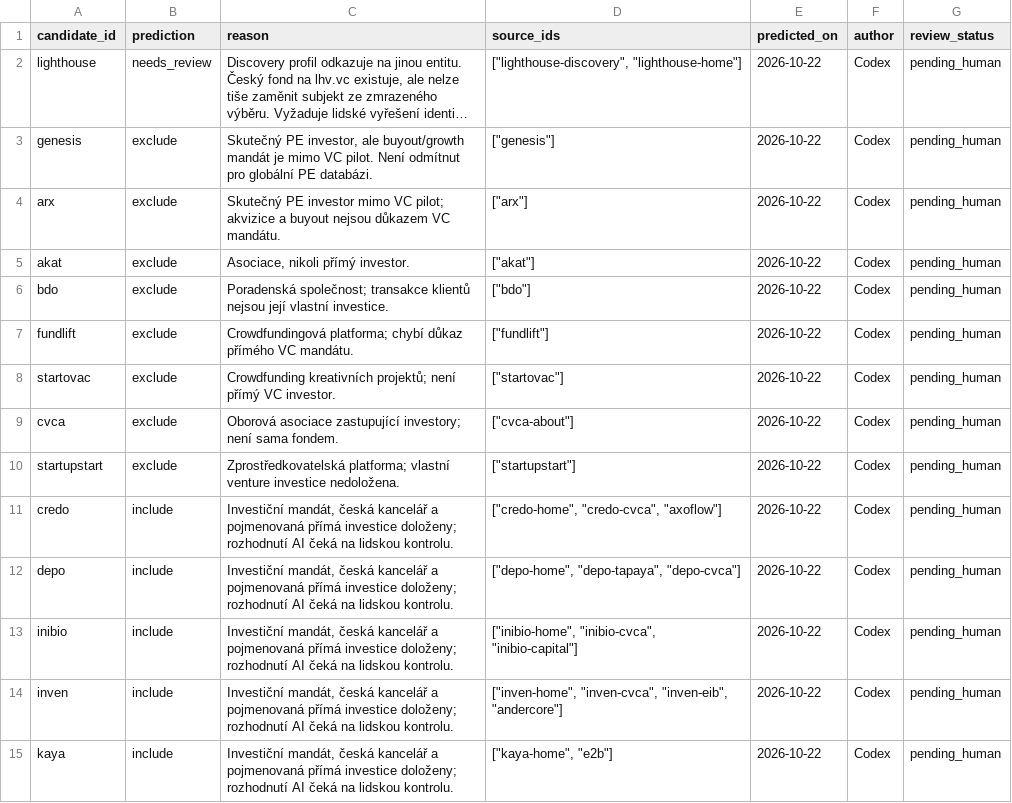
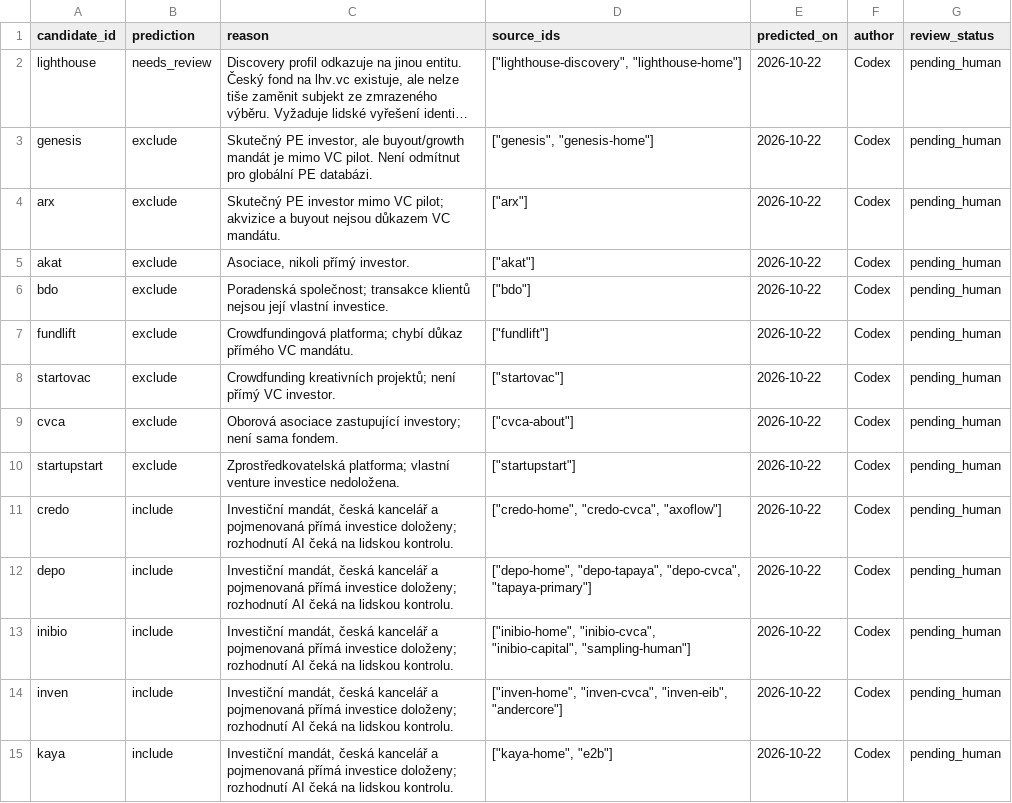
Before and after one commit to Matyharo/vyberove_rizeni, a CSV file: exports/decisions.csv, drawn as a sheet; only a part is shown; long unchanged cells end in …; the diff names each change by its address in the sheet, - before the commit and + after, or states it on an @@ line.

```diff
--- a/exports/decisions.csv
+++ b/exports/decisions.csv
-D3 (source_ids): ["genesis"]
+D3 (source_ids): ["genesis", "genesis-home"]
-D12 (source_ids): ["depo-home", "depo-tapaya", "depo-cvca"]
+D12 (source_ids): ["depo-home", "depo-tapaya", "depo-cvca", "tapaya-primary"]
-D13 (source_ids): ["inibio-home", "inibio-cvca", "inibio-capital"]
+D13 (source_ids): ["inibio-home", "inibio-cvca", "inibio-capital", "sampling-human"]
```
Also changed, not shown: exports/claims.csv, exports/investor_summary.csv, 18 other files.
